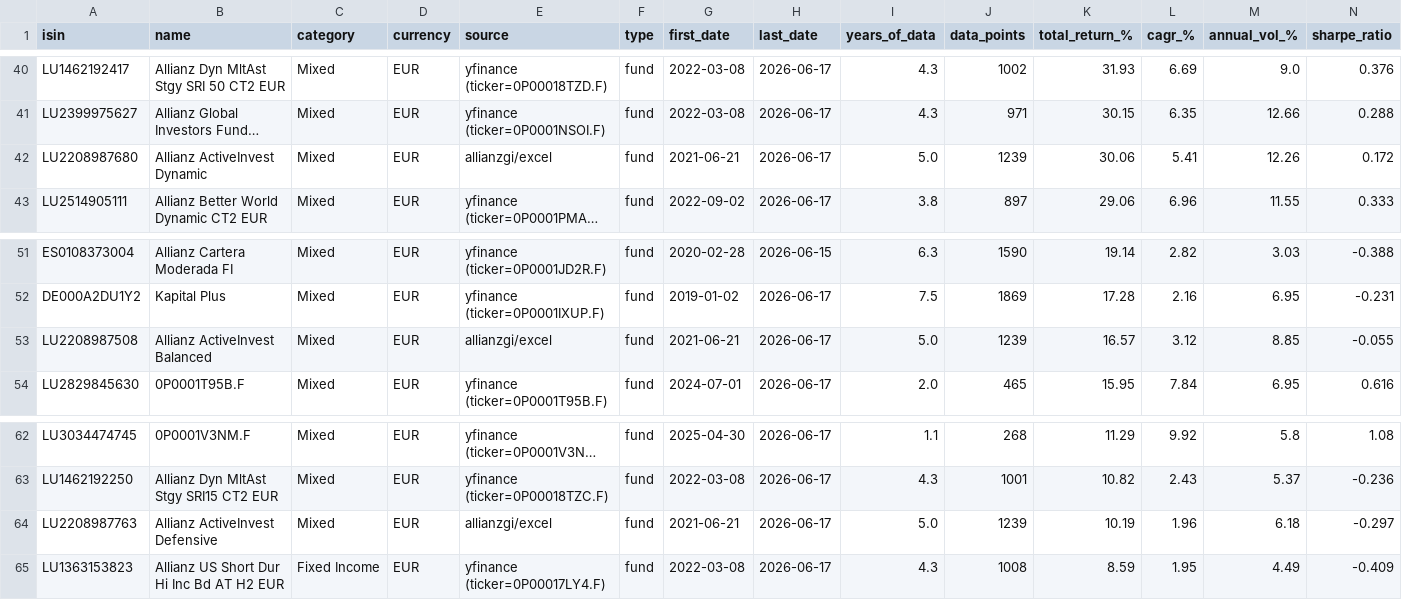
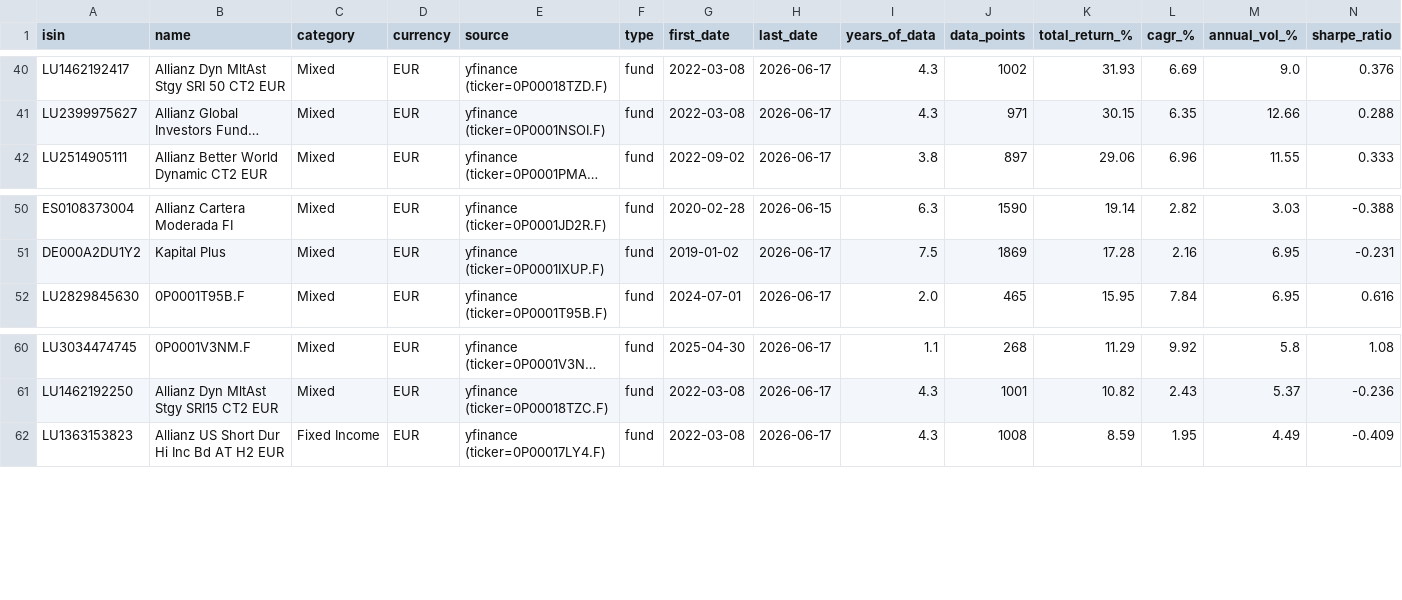
Before and after one commit to aleixtrull/allianz-fund-terminal, a CSV file: data/nav_summary.csv, drawn as a sheet; only a part is shown, gaps mark what is left out; long unchanged cells end in …; rows hold the shown columns only; the diff names each change by its address in the sheet, - before the commit and + after, or states it on an @@ line.

```diff
--- a/data/nav_summary.csv
+++ b/data/nav_summary.csv
-row 42: LU2208987680 | Allianz ActiveInvest Dynamic | Mixed | EUR | allianzgi/excel | fund | 2021-06-21 | 2026-06-17 | 5.0 | 1239 | 30.06 | 5.41 | 12.26 | 0.172
-row 53: LU2208987508 | Allianz ActiveInvest Balanced | Mixed | EUR | allianzgi/excel | fund | 2021-06-21 | 2026-06-17 | 5.0 | 1239 | 16.57 | 3.12 | 8.85 | -0.055
-row 64: LU2208987763 | Allianz ActiveInvest Defensive | Mixed | EUR | allianzgi/excel | fund | 2021-06-21 | 2026-06-17 | 5.0 | 1239 | 10.19 | 1.96 | 6.18 | -0.297
```
Also changed, not shown: 1 other file.
